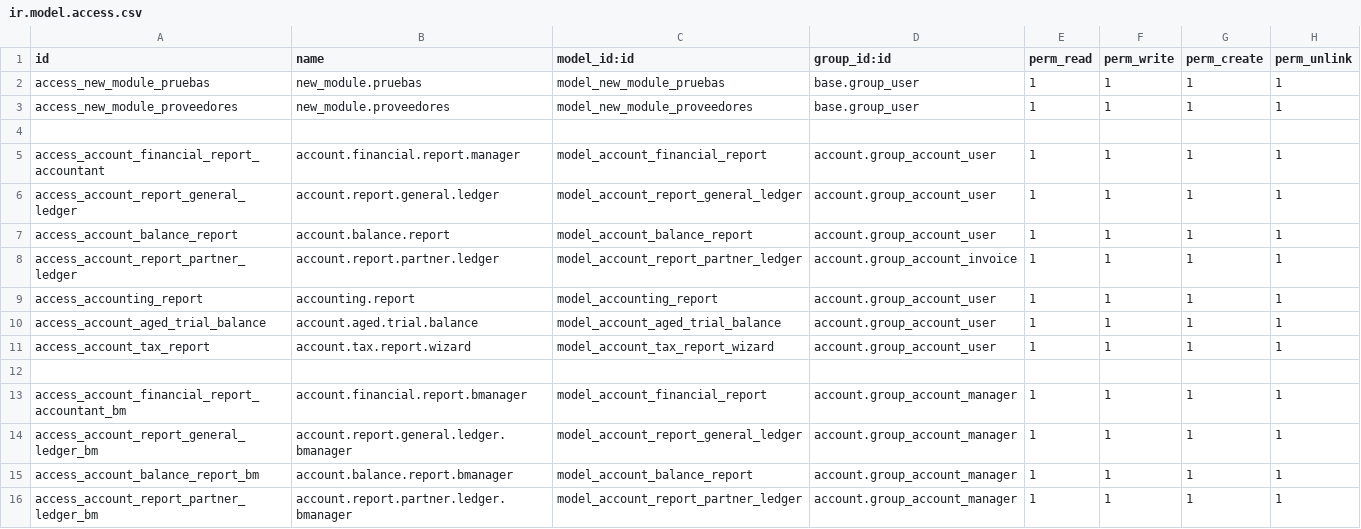
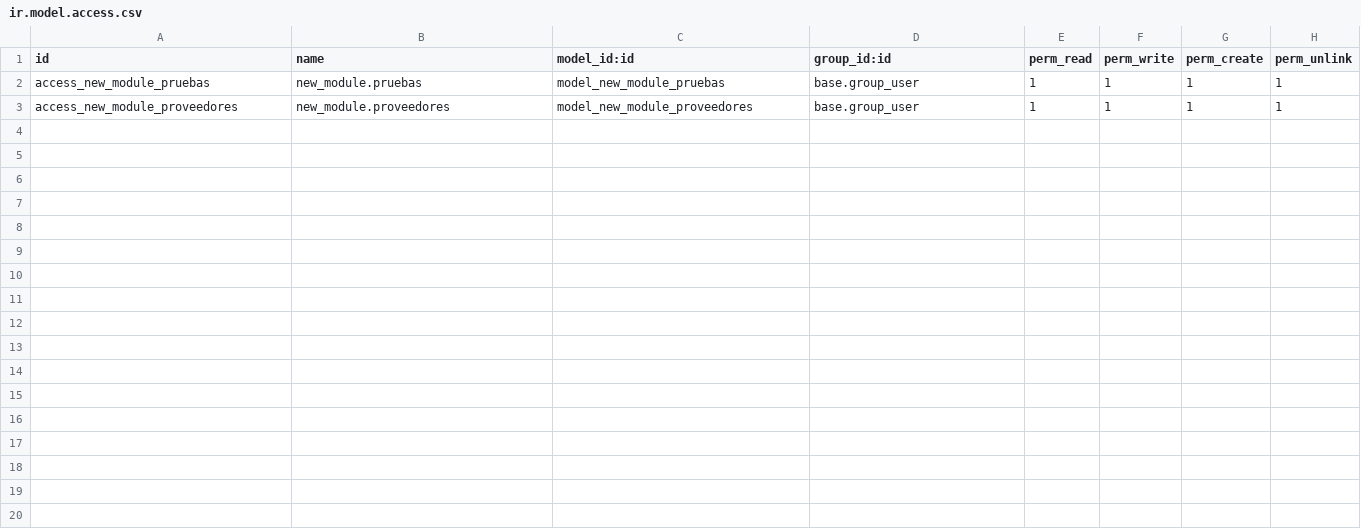
Before and after one commit to IZamorano-Interhaus/Interhaus, a CSV file: new_module/security/ir.model.access.csv, drawn as a sheet; only a part is shown; the diff covers the shown part only; the diff names each change by its address in the sheet, - before the commit and + after, or states it on an @@ line.

Commit message:
actualizacion, se borra access.  de los nombres en la seguridad

```diff
--- a/new_module/security/ir.model.access.csv
+++ b/new_module/security/ir.model.access.csv
-row 4: (empty)
-row 5: access_account_financial_report_accountant | account.financial.report.manager | model_account_financial_report | account.group_account_user | 1 | 1 | 1 | 1
-row 6: access_account_report_general_ledger | account.report.general.ledger | model_account_report_general_ledger | account.group_account_user | 1 | 1 | 1 | 1
-row 7: access_account_balance_report | account.balance.report | model_account_balance_report | account.group_account_user | 1 | 1 | 1 | 1
-row 8: access_account_report_partner_ledger | account.report.partner.ledger | model_account_report_partner_ledger | account.group_account_invoice | 1 | 1 | 1 | 1
-row 9: access_accounting_report | accounting.report | model_accounting_report | account.group_account_user | 1 | 1 | 1 | 1
-row 10: access_account_aged_trial_balance | account.aged.trial.balance | model_account_aged_trial_balance | account.group_account_user | 1 | 1 | 1 | 1
-row 11: access_account_tax_report | account.tax.report.wizard | model_account_tax_report_wizard | account.group_account_user | 1 | 1 | 1 | 1
-row 12: (empty)
-row 13: access_account_financial_report_accountant_bm | account.financial.report.bmanager | model_account_financial_report | account.group_account_manager | 1 | 1 | 1 | 1
-row 14: access_account_report_general_ledger_bm | account.report.general.ledger.bmanager | model_account_report_general_ledger | account.group_account_manager | 1 | 1 | 1 | 1
-row 15: access_account_balance_report_bm | account.balance.report.bmanager | model_account_balance_report | account.group_account_manager | 1 | 1 | 1 | 1
-row 16: access_account_report_partner_ledger_bm | account.report.partner.ledger.bmanager | model_account_report_partner_ledger | account.group_account_manager | 1 | 1 | 1 | 1
```
Also changed, not shown: 12 removed rows elsewhere in this file.
